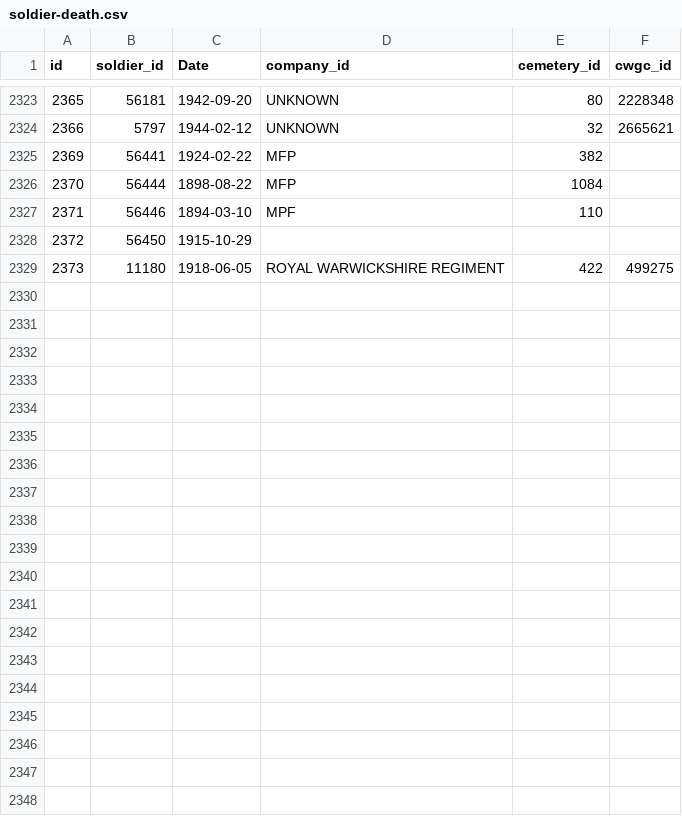
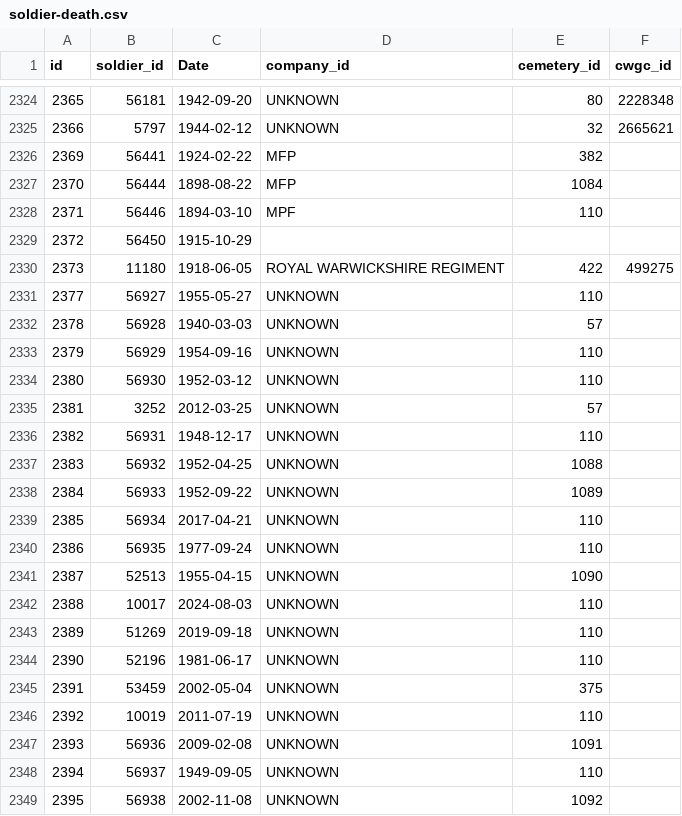
Before and after one commit to gm3dmo/old-cmp, a CSV file: data/soldier-death.csv, drawn as a sheet; only a part is shown, gaps mark what is left out; the diff covers the shown part only; the diff names each change by its address in the sheet, - before the commit and + after, or states it on an @@ line.

Commit message:
Adding data from 2024-07-28

```diff
--- a/data/soldier-death.csv
+++ b/data/soldier-death.csv
+row 2331: 2377 | 56927 | 1955-05-27 | UNKNOWN | 110
+row 2332: 2378 | 56928 | 1940-03-03 | UNKNOWN | 57
+row 2333: 2379 | 56929 | 1954-09-16 | UNKNOWN | 110
+row 2334: 2380 | 56930 | 1952-03-12 | UNKNOWN | 110
+row 2335: 2381 | 3252 | 2012-03-25 | UNKNOWN | 57
+row 2336: 2382 | 56931 | 1948-12-17 | UNKNOWN | 110
+row 2337: 2383 | 56932 | 1952-04-25 | UNKNOWN | 1088
+row 2338: 2384 | 56933 | 1952-09-22 | UNKNOWN | 1089
+row 2339: 2385 | 56934 | 2017-04-21 | UNKNOWN | 110
+row 2340: 2386 | 56935 | 1977-09-24 | UNKNOWN | 110
+row 2341: 2387 | 52513 | 1955-04-15 | UNKNOWN | 1090
+row 2342: 2388 | 10017 | 2024-08-03 | UNKNOWN | 110
+row 2343: 2389 | 51269 | 2019-09-18 | UNKNOWN | 110
+row 2344: 2390 | 52196 | 1981-06-17 | UNKNOWN | 110
+row 2345: 2391 | 53459 | 2002-05-04 | UNKNOWN | 375
+row 2346: 2392 | 10019 | 2011-07-19 | UNKNOWN | 110
+row 2347: 2393 | 56936 | 2009-02-08 | UNKNOWN | 1091
+row 2348: 2394 | 56937 | 1949-09-05 | UNKNOWN | 110
+row 2349: 2395 | 56938 | 2002-11-08 | UNKNOWN | 1092
```
Also changed, not shown: 14 added rows, 1 removed row and 7 edited cells elsewhere in this file, data/cemetery.csv, data/company.csv, 3 other files.
